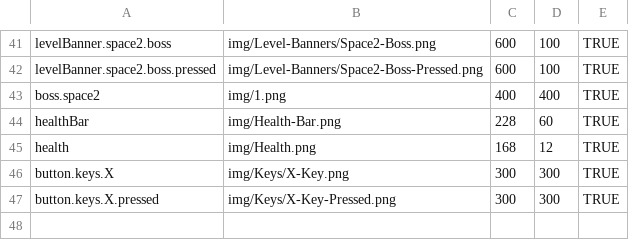
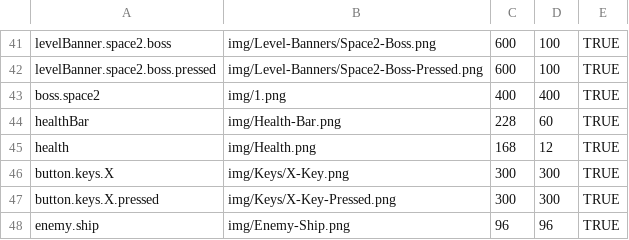
Before and after one commit to firm4458/progmeth-project-clone, a CSV file: res/img/loadImage.csv, drawn as a sheet; only a part is shown, gaps mark what is left out.

```diff
--- a/res/img/loadImage.csv
+++ b/res/img/loadImage.csv
@@ -47 +47,2 @@ button.keys.X,img/Keys/X-Key.png,300,300,TRUE
 button.keys.X.pressed,img/Keys/X-Key-Pressed.png,300,300,TRUE
+enemy.ship,img/Enemy-Ship.png,96,96,TRUE
```
Also changed, not shown: 39 other files.
